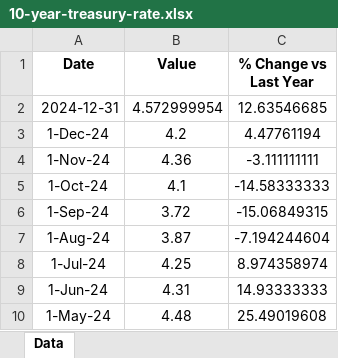
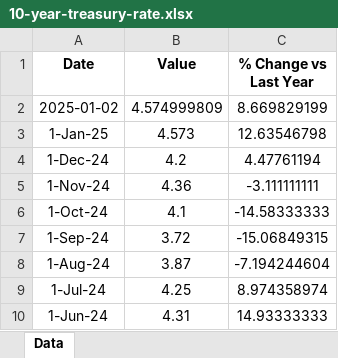
Before and after one commit to mcleancapital/realcpi, an Excel workbook: data/10-year-treasury-rate.xlsx, sheet Data, drawn as a sheet; only a part is shown; the shorter side is filled out with more unchanged rows; values as stored, in another font and other column widths than the file's, no borders; removed rows and columns are numbered as before the commit, all else as after; the diff names each change by its address in the sheet, - before the commit and + after, or states it on an @@ line.

Commit message:
Upload to GitHub done.

```diff
--- a/data/10-year-treasury-rate.xlsx (sheet Data)
+++ b/data/10-year-treasury-rate.xlsx (sheet Data)
-row 2: 2024-12-31 | 4.572999954 | 12.63546685
+row 2: 2025-01-02 | 4.574999809 | 8.669829199
+row 3: 1-Jan-25 | 4.573 | 12.63546798
```
